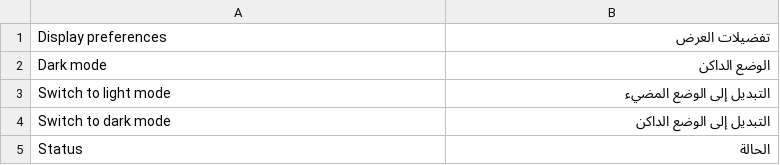
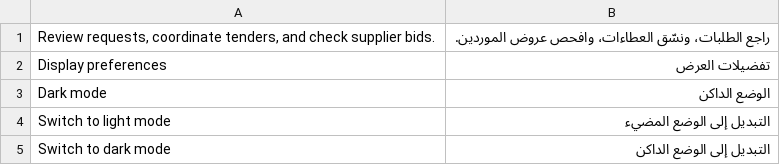
Before and after one commit to STMS-Projectt/STMS, a TSV file: SourcingTenderSystem/SourcingTenderSystem/Localization/ar.tsv, drawn as a sheet; only a part is shown; the shorter side is filled out with more unchanged rows; the diff names each change by its address in the sheet, - before the commit and + after, or states it on an @@ line.

```diff
--- a/SourcingTenderSystem/SourcingTenderSystem/Localization/ar.tsv
+++ b/SourcingTenderSystem/SourcingTenderSystem/Localization/ar.tsv
+row 1: Review requests, coordinate tenders, and check supplier bids. | راجع الطلبات، ونسّق العطاءات، وافحص عروض الموردين.
```
Also changed, not shown: 11 other files.
